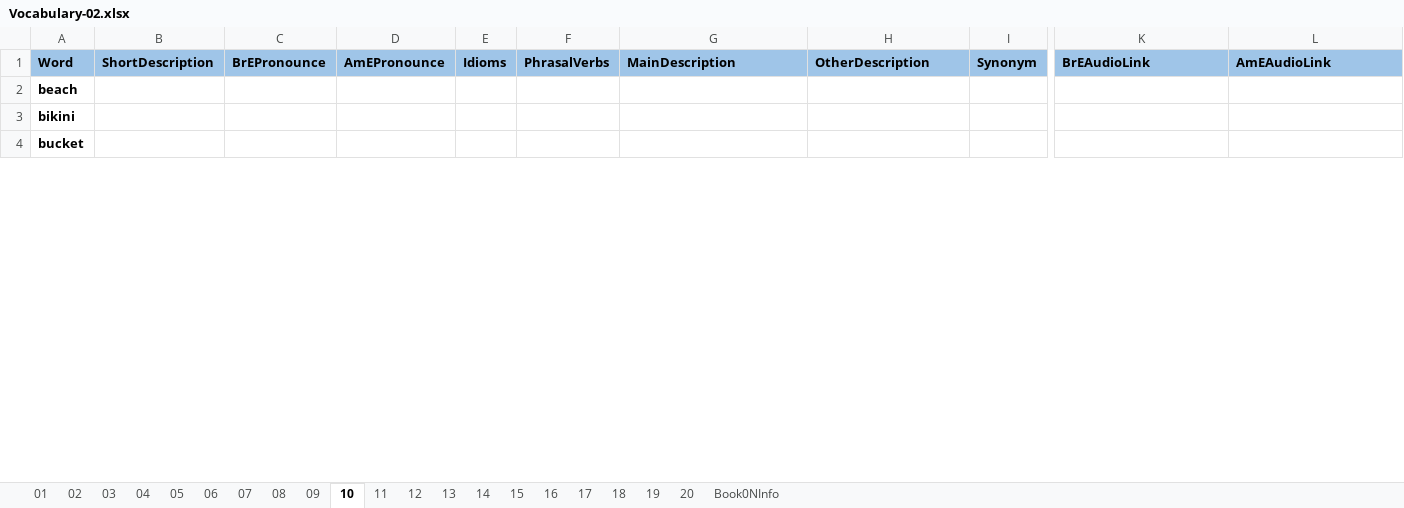
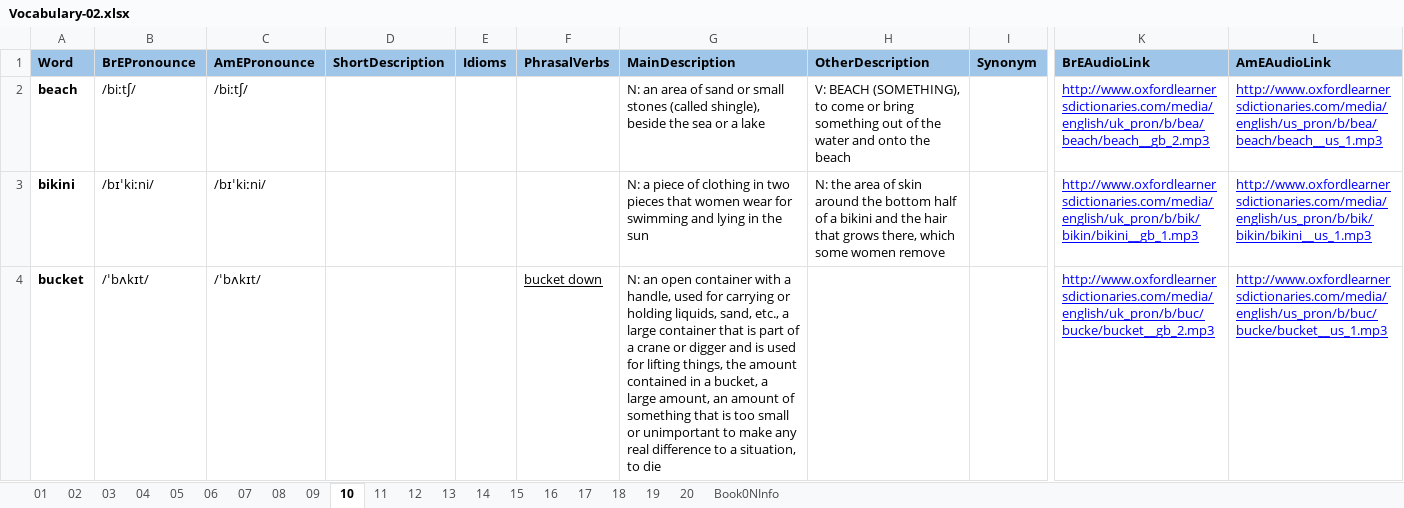
Before and after one commit to 83thanhha/DictionaryAT, an Excel workbook: _OXFORD/Vocabulary-02.xlsx, sheet 10, drawn as a sheet; only a part is shown, gaps mark what is left out; values as stored, in another font and other column widths than the file's, no borders; charts and pictures and conditional formats not drawn; removed rows and columns are numbered as before the commit, all else as after; the diff covers the shown part only; the diff names each change by its address in the sheet, - before the commit and + after, or states it on an @@ line.

```diff
--- a/_OXFORD/Vocabulary-02.xlsx (sheet 10)
+++ b/_OXFORD/Vocabulary-02.xlsx (sheet 10)
+column B (BrEPronounce), rows 2-4: /biːtʃ/ | /bɪˈkiːni/ | /ˈbʌkɪt/
+column C (AmEPronounce), rows 2-4: /biːtʃ/ | /bɪˈkiːni/ | /ˈbʌkɪt/
-column C (BrEPronounce), empty
-column D (AmEPronounce), empty
-G2 (MainDescription): (empty)
+G2 (MainDescription): N: an area of sand or small stones (called shingle), beside the sea or a lake
-H2 (OtherDescription): (empty)
+H2 (OtherDescription): V: BEACH (SOMETHING), to come or bring something out of the water and onto the beach
-K2 (BrEAudioLink): (empty)
+K2 (BrEAudioLink): http://www.oxfordlearnersdictionaries.com/media/english/uk_pron/b/bea/beach/beach__gb_2.mp3
-L2 (AmEAudioLink): (empty)
+L2 (AmEAudioLink): http://www.oxfordlearnersdictionaries.com/media/english/us_pron/b/bea/beach/beach__us_1.mp3
-G3 (MainDescription): (empty)
+G3 (MainDescription): N: a piece of clothing in two pieces that women wear for swimming and lying in the sun
-H3 (OtherDescription): (empty)
+H3 (OtherDescription): N: the area of skin around the bottom half of a bikini and the hair that grows there, which some women remove
-K3 (BrEAudioLink): (empty)
+K3 (BrEAudioLink): http://www.oxfordlearnersdictionaries.com/media/english/uk_pron/b/bik/bikin/bikini__gb_1.mp3
-L3 (AmEAudioLink): (empty)
+L3 (AmEAudioLink): http://www.oxfordlearnersdictionaries.com/media/english/us_pron/b/bik/bikin/bikini__us_1.mp3
-F4 (PhrasalVerbs): (empty)
+F4 (PhrasalVerbs): bucket down
-G4 (MainDescription): (empty)
+G4 (MainDescription): N: an open container with a handle, used for carrying or holding liquids, sand, etc., a large container that is part of a crane or digger and is used for lifting things, the amount contained in a bucket, a large amount, an amount of something that is too small or unimportant to make any real difference to a situation, to die
-K4 (BrEAudioLink): (empty)
+K4 (BrEAudioLink): http://www.oxfordlearnersdictionaries.com/media/english/uk_pron/b/buc/bucke/bucket__gb_2.mp3
-L4 (AmEAudioLink): (empty)
+L4 (AmEAudioLink): http://www.oxfordlearnersdictionaries.com/media/english/us_pron/b/buc/bucke/bucket__us_1.mp3
```
Also changed, not shown: 86 edited cells elsewhere in this sheet, sheet 09, sheet 08, sheet 15, sheet 14, sheet 05, sheet 06, 6 more sheets.
